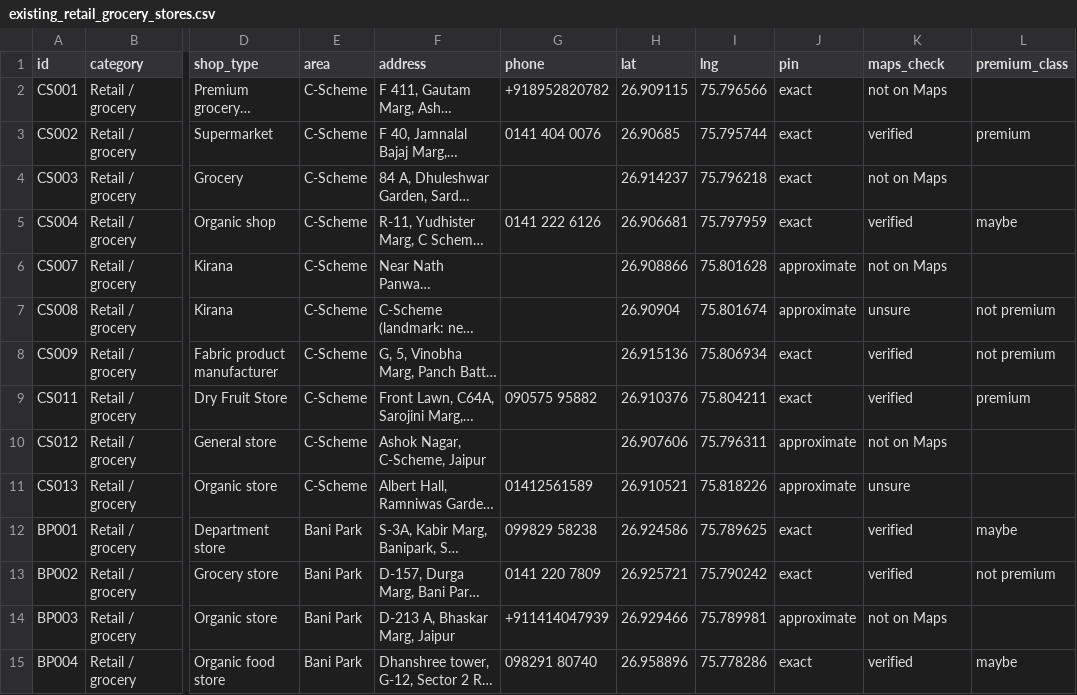
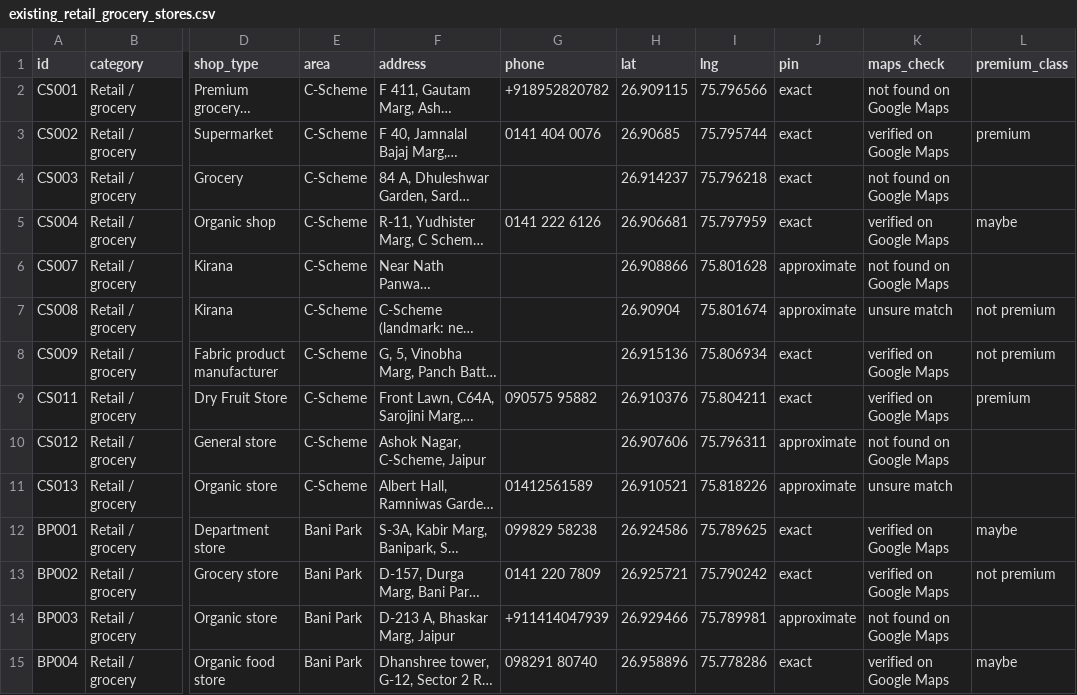
Before and after one commit to Neel529/beat-map, a CSV file: research/premium-grocery/existing_retail_grocery_stores.csv, drawn as a sheet; only a part is shown, gaps mark what is left out; long unchanged cells end in …; the diff covers the shown part only; the diff names each change by its address in the sheet, - before the commit and + after, or states it on an @@ line.

```diff
--- a/research/premium-grocery/existing_retail_grocery_stores.csv
+++ b/research/premium-grocery/existing_retail_grocery_stores.csv
-K2 (maps_check): not on Maps
+K2 (maps_check): not found on Google Maps
-K3 (maps_check): verified
+K3 (maps_check): verified on Google Maps
-K4 (maps_check): not on Maps
+K4 (maps_check): not found on Google Maps
-K5 (maps_check): verified
+K5 (maps_check): verified on Google Maps
-K6 (maps_check): not on Maps
+K6 (maps_check): not found on Google Maps
-K7 (maps_check): unsure
+K7 (maps_check): unsure match
-K8:K9 (maps_check): verified
+K8:K9 (maps_check): verified on Google Maps
-K10 (maps_check): not on Maps
+K10 (maps_check): not found on Google Maps
-K11 (maps_check): unsure
+K11 (maps_check): unsure match
-K12:K13 (maps_check): verified
+K12:K13 (maps_check): verified on Google Maps
-K14 (maps_check): not on Maps
+K14 (maps_check): not found on Google Maps
-K15 (maps_check): verified
+K15 (maps_check): verified on Google Maps
```
Also changed, not shown: 146 edited cells elsewhere in this file, 7 other files.
